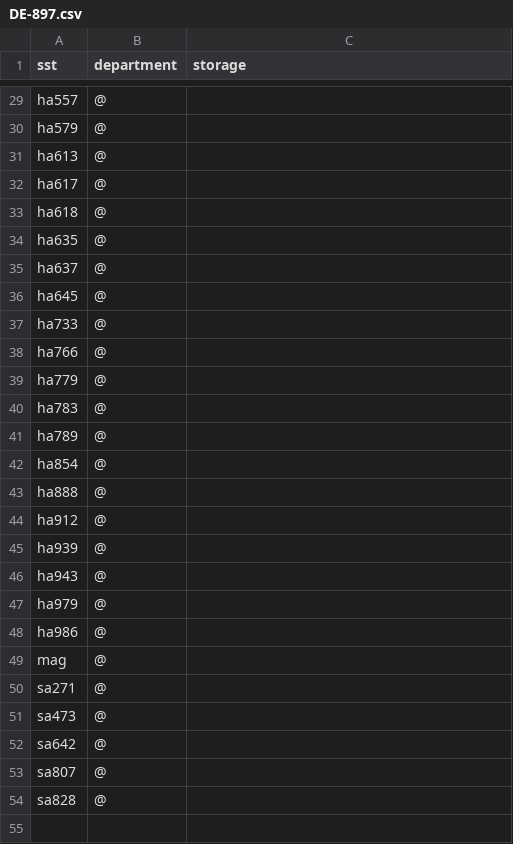
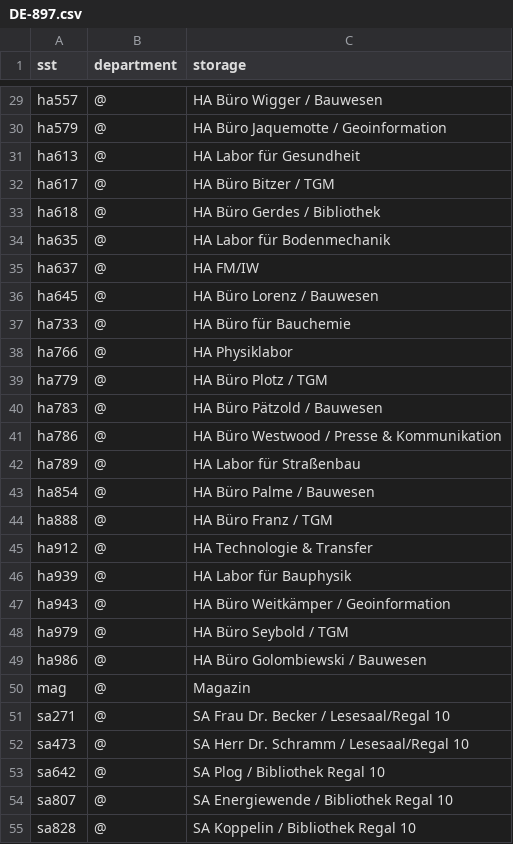
Before and after one commit to gbv/daia-config, a CSV file: sstmap/DE-897.csv, drawn as a sheet; only a part is shown, gaps mark what is left out; addresses are those after the commit; the diff covers the shown part only; the diff names each change by its address in the sheet, - before the commit and + after, or states it on an @@ line.

Commit message:
Update DE-897.csv
storage ergänzt

```diff
--- a/sstmap/DE-897.csv
+++ b/sstmap/DE-897.csv
-C29 (storage): (empty)
+C29 (storage): HA Büro Wigger / Bauwesen
-C30 (storage): (empty)
+C30 (storage): HA Büro Jaquemotte / Geoinformation
-C31 (storage): (empty)
+C31 (storage): HA Labor für Gesundheit
-C32 (storage): (empty)
+C32 (storage): HA Büro Bitzer / TGM
-C33 (storage): (empty)
+C33 (storage): HA Büro Gerdes / Bibliothek
-C34 (storage): (empty)
+C34 (storage): HA Labor für Bodenmechanik
-C35 (storage): (empty)
+C35 (storage): HA FM/IW
-C36 (storage): (empty)
+C36 (storage): HA Büro Lorenz / Bauwesen
-C37 (storage): (empty)
+C37 (storage): HA Büro für Bauchemie
-C38 (storage): (empty)
+C38 (storage): HA Physiklabor
-C39 (storage): (empty)
+C39 (storage): HA Büro Plotz / TGM
-C40 (storage): (empty)
+C40 (storage): HA Büro Pätzold / Bauwesen
+row 41: ha786 | @ | HA Büro Westwood / Presse & Kommunikation
-C42 (storage): (empty)
+C42 (storage): HA Labor für Straßenbau
-C43 (storage): (empty)
+C43 (storage): HA Büro Palme / Bauwesen
-C44 (storage): (empty)
+C44 (storage): HA Büro Franz / TGM
-C45 (storage): (empty)
+C45 (storage): HA Technologie & Transfer
-C46 (storage): (empty)
+C46 (storage): HA Labor für Bauphysik
-C47 (storage): (empty)
+C47 (storage): HA Büro Weitkämper / Geoinformation
-C48 (storage): (empty)
+C48 (storage): HA Büro Seybold / TGM
-C49 (storage): (empty)
+C49 (storage): HA Büro Golombiewski / Bauwesen
-C50 (storage): (empty)
+C50 (storage): Magazin
-C51 (storage): (empty)
+C51 (storage): SA Frau Dr. Becker / Lesesaal/Regal 10
-C52 (storage): (empty)
+C52 (storage): SA Herr Dr. Schramm / Lesesaal/Regal 10
-C53 (storage): (empty)
+C53 (storage): SA Plog / Bibliothek Regal 10
-C54 (storage): (empty)
+C54 (storage): SA Energiewende / Bibliothek Regal 10
-C55 (storage): (empty)
+C55 (storage): SA Koppelin / Bibliothek Regal 10
```
Also changed, not shown: 27 edited cells elsewhere in this file.
